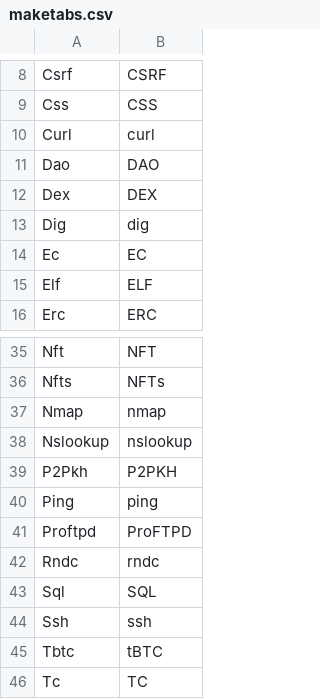
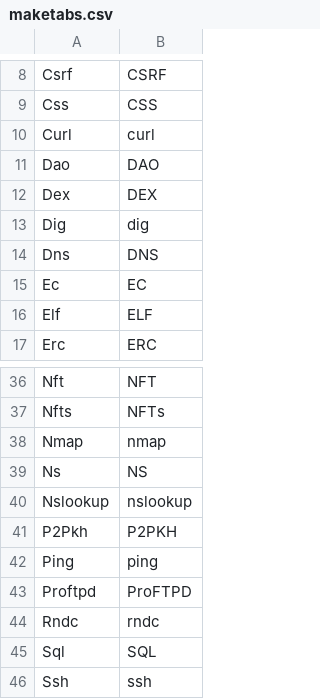
Before and after one commit to aaronbloomfield/ccc, a CSV file: hws/maketabs.csv, drawn as a sheet; only a part is shown, gaps mark what is left out; the shorter side is filled out with more unchanged rows.

```diff
--- a/hws/maketabs.csv
+++ b/hws/maketabs.csv
@@ -13,2 +13,3 @@ Dex,DEX
 Dig,dig
+Dns,DNS
 Ec,EC
@@ -37,2 +38,3 @@ Nfts,NFTs
 Nmap,nmap
+Ns,NS
 Nslookup,nslookup
```
Also changed, not shown: 3 other files.
